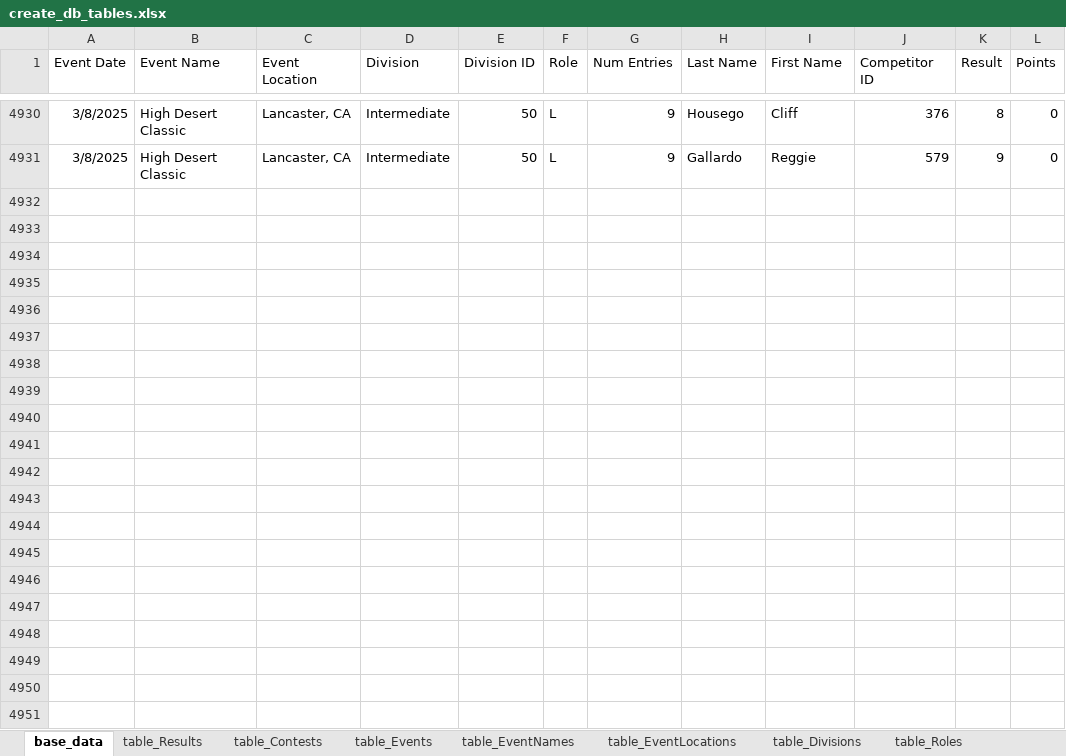
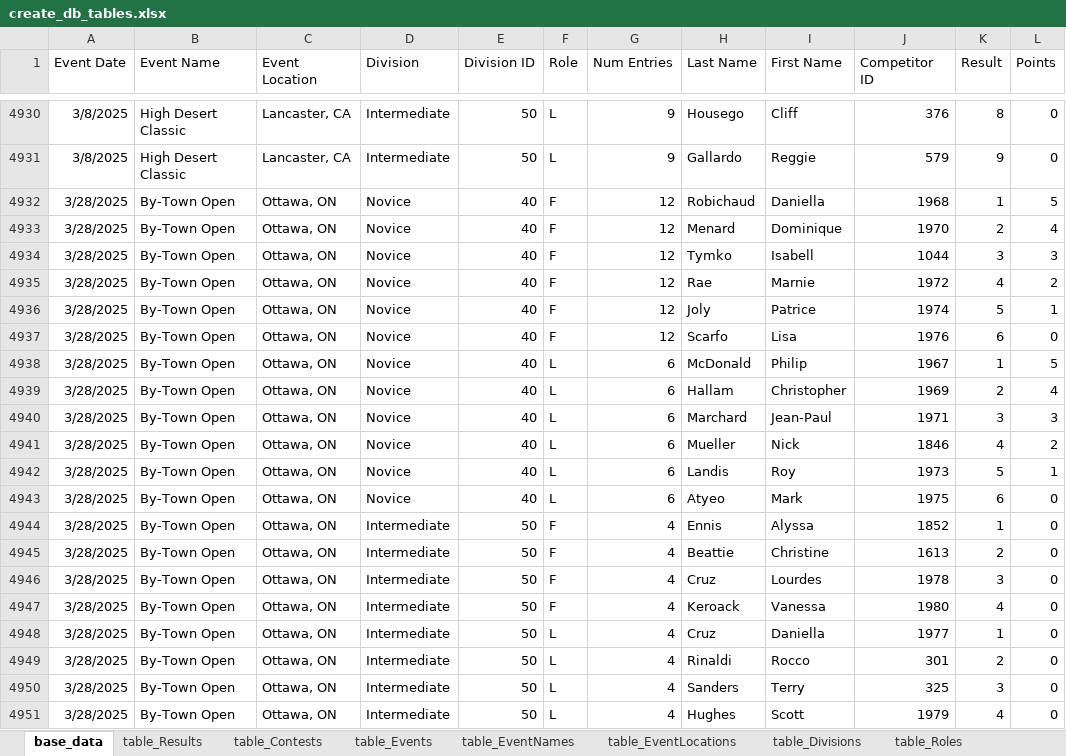
Before and after one commit to CTSTavarney/ctst-dev, an Excel workbook: create_db_tables/create_db_tables.xlsx, sheet base_data, drawn as a sheet; only a part is shown, gaps mark what is left out; values as stored, in another font and other column widths than the file's, no borders; table styles not drawn; the diff names each change by its address in the sheet, - before the commit and + after, or states it on an @@ line.

Commit message:
By-Town Open Results
Entered results for By-Town

```diff
--- a/create_db_tables/create_db_tables.xlsx (sheet base_data)
+++ b/create_db_tables/create_db_tables.xlsx (sheet base_data)
+row 4932: 3/28/2025 | By-Town Open | Ottawa, ON | Novice | 40 | F | 12 | Robichaud | Daniella | 1968 | 1 | 5
+row 4933: 3/28/2025 | By-Town Open | Ottawa, ON | Novice | 40 | F | 12 | Menard | Dominique | 1970 | 2 | 4
+row 4934: 3/28/2025 | By-Town Open | Ottawa, ON | Novice | 40 | F | 12 | Tymko | Isabell | 1044 | 3 | 3
+row 4935: 3/28/2025 | By-Town Open | Ottawa, ON | Novice | 40 | F | 12 | Rae | Marnie | 1972 | 4 | 2
+row 4936: 3/28/2025 | By-Town Open | Ottawa, ON | Novice | 40 | F | 12 | Joly | Patrice | 1974 | 5 | 1
+row 4937: 3/28/2025 | By-Town Open | Ottawa, ON | Novice | 40 | F | 12 | Scarfo | Lisa | 1976 | 6 | 0
+row 4938: 3/28/2025 | By-Town Open | Ottawa, ON | Novice | 40 | L | 6 | McDonald | Philip | 1967 | 1 | 5
+row 4939: 3/28/2025 | By-Town Open | Ottawa, ON | Novice | 40 | L | 6 | Hallam | Christopher | 1969 | 2 | 4
+row 4940: 3/28/2025 | By-Town Open | Ottawa, ON | Novice | 40 | L | 6 | Marchard | Jean-Paul | 1971 | 3 | 3
+row 4941: 3/28/2025 | By-Town Open | Ottawa, ON | Novice | 40 | L | 6 | Mueller | Nick | 1846 | 4 | 2
+row 4942: 3/28/2025 | By-Town Open | Ottawa, ON | Novice | 40 | L | 6 | Landis | Roy | 1973 | 5 | 1
+row 4943: 3/28/2025 | By-Town Open | Ottawa, ON | Novice | 40 | L | 6 | Atyeo | Mark | 1975 | 6 | 0
+row 4944: 3/28/2025 | By-Town Open | Ottawa, ON | Intermediate | 50 | F | 4 | Ennis | Alyssa | 1852 | 1 | 0
+row 4945: 3/28/2025 | By-Town Open | Ottawa, ON | Intermediate | 50 | F | 4 | Beattie | Christine | 1613 | 2 | 0
+row 4946: 3/28/2025 | By-Town Open | Ottawa, ON | Intermediate | 50 | F | 4 | Cruz | Lourdes | 1978 | 3 | 0
+row 4947: 3/28/2025 | By-Town Open | Ottawa, ON | Intermediate | 50 | F | 4 | Keroack | Vanessa | 1980 | 4 | 0
+row 4948: 3/28/2025 | By-Town Open | Ottawa, ON | Intermediate | 50 | L | 4 | Cruz | Daniella | 1977 | 1 | 0
+row 4949: 3/28/2025 | By-Town Open | Ottawa, ON | Intermediate | 50 | L | 4 | Rinaldi | Rocco | 301 | 2 | 0
+row 4950: 3/28/2025 | By-Town Open | Ottawa, ON | Intermediate | 50 | L | 4 | Sanders | Terry | 325 | 3 | 0
+row 4951: 3/28/2025 | By-Town Open | Ottawa, ON | Intermediate | 50 | L | 4 | Hughes | Scott | 1979 | 4 | 0
```
Also changed, not shown: sheet table_Events, sheet table_Results, sheet table_Competitors, sheet table_Contests, sheet table_EventNames, sheet table_EventLocations, create_csv_new/power_query.xlsx, 35 other files.
